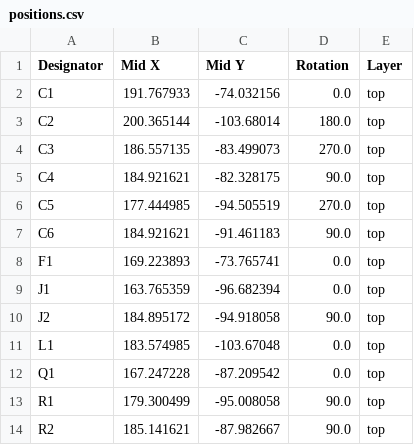
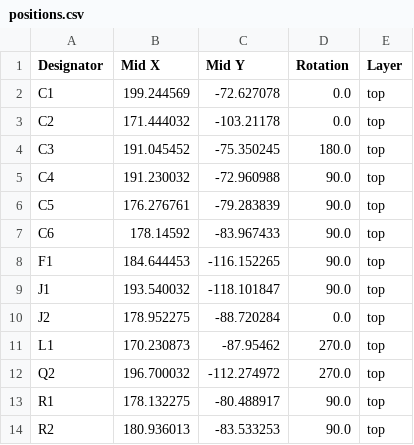
Before and after one commit to zOnlyKroks/pcb-consortium, a CSV file: Psu/BuckV1/production/positions.csv, drawn as a sheet; only a part is shown; the diff covers the shown part only.

```diff
--- a/Psu/BuckV1/production/positions.csv
+++ b/Psu/BuckV1/production/positions.csv
@@ -1,14 +1,14 @@
 Designator,Mid X,Mid Y,Rotation,Layer
-C1,191.767933,-74.032156,0.0,top
-C2,200.365144,-103.68014,180.0,top
-C3,186.557135,-83.499073,270.0,top
-C4,184.921621,-82.328175,90.0,top
-C5,177.444985,-94.505519,270.0,top
-C6,184.921621,-91.461183,90.0,top
-F1,169.223893,-73.765741,0.0,top
-J1,163.765359,-96.682394,0.0,top
-J2,184.895172,-94.918058,90.0,top
-L1,183.574985,-103.67048,0.0,top
-Q1,167.247228,-87.209542,0.0,top
-R1,179.300499,-95.008058,90.0,top
-R2,185.141621,-87.982667,90.0,top
+C1,199.244569,-72.627078,0.0,top
+C2,171.444032,-103.21178,0.0,top
+C3,191.045452,-75.350245,180.0,top
+C4,191.230032,-72.960988,90.0,top
+C5,176.276761,-79.283839,90.0,top
+C6,178.14592,-83.967433,90.0,top
+F1,184.644453,-116.152265,90.0,top
+J1,193.540032,-118.101847,90.0,top
+J2,178.952275,-88.720284,0.0,top
+L1,170.230873,-87.95462,270.0,top
+Q2,196.700032,-112.274972,270.0,top
+R1,178.132275,-80.488917,90.0,top
+R2,180.936013,-83.533253,90.0,top
```
Also changed, not shown: 12 edited cells elsewhere in this file, Psu/BuckV1/production/bom.csv, 13 other files.
